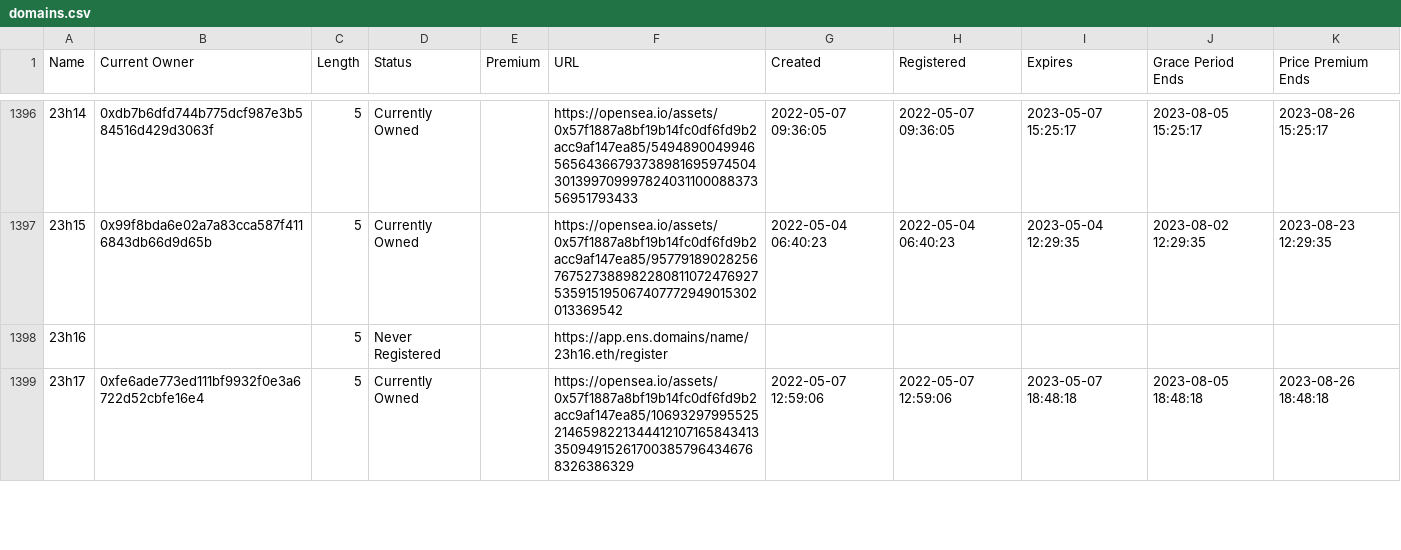
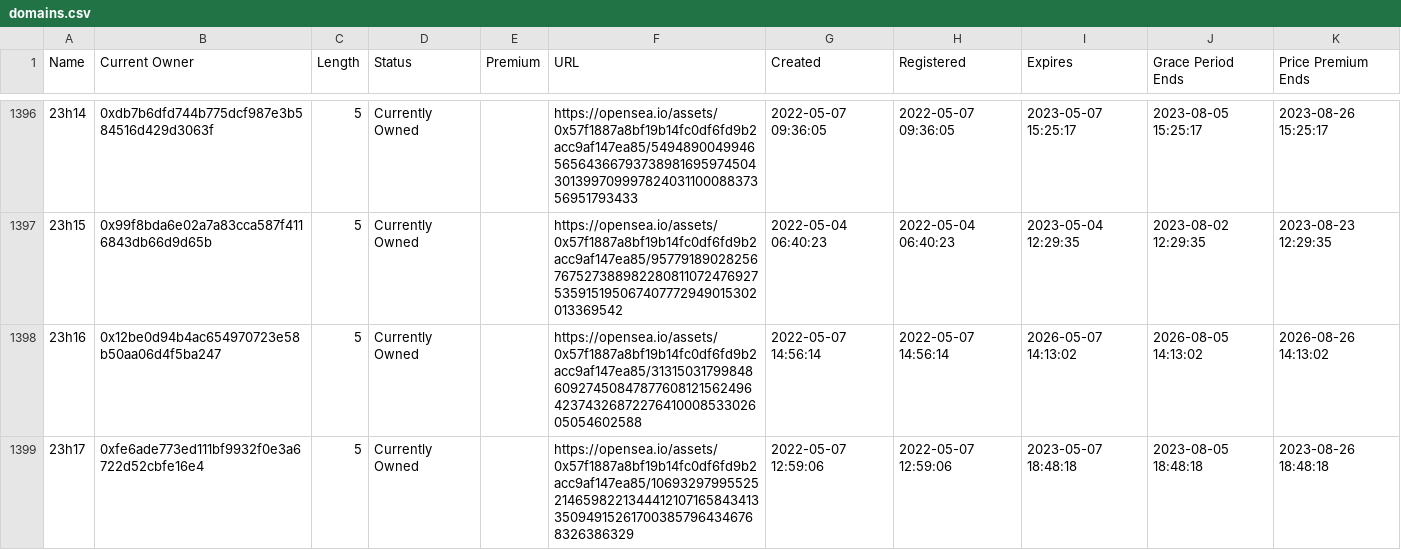
Before and after one commit to msnyder5/20kWords, a CSV file: output/24hClub/domains.csv, drawn as a sheet; only a part is shown, gaps mark what is left out; the diff covers the shown part only.

```diff
--- a/output/24hClub/domains.csv
+++ b/output/24hClub/domains.csv
@@ -1397,3 +1397,3 @@ Name,Current Owner,Length,Status,Premium,URL,Created,Registered,Expires,Grace Pe
 23h15,0x99f8bda6e02a7a83cca587f4116843db66d9d65b,5,Currently Owned,,https://opensea.io/assets/0x57f1887a8bf19b14fc0df6fd9b2acc9af147ea85/95779189028256767527388982280811072476927535915195067407772949015302013369542,2022-05-04 06:40:23,2022-05-04 06:40:23,2023-05-04 12:29:35,2023-08-02 12:29:35,2023-08-23 12:29:35
-23h16,,5,Never Registered,,https://app.ens.domains/name/23h16.eth/register,,,,,
+23h16,0x12be0d94b4ac654970723e58b50aa06d4f5ba247,5,Currently Owned,,https://opensea.io/assets/0x57f1887a8bf19b14fc0df6fd9b2acc9af147ea85/31315031799848609274508478776081215624964237432687227641000853302605054602588,2022-05-07 14:56:14,2022-05-07 14:56:14,2026-05-07 14:13:02,2026-08-05 14:13:02,2026-08-26 14:13:02
 23h17,0xfe6ade773ed111bf9932f0e3a6722d52cbfe16e4,5,Currently Owned,,https://opensea.io/assets/0x57f1887a8bf19b14fc0df6fd9b2acc9af147ea85/106932979955252146598221344412107165843413350949152617003857964346768326386329,2022-05-07 12:59:06,2022-05-07 12:59:06,2023-05-07 18:48:18,2023-08-05 18:48:18,2023-08-26 18:48:18
```
Also changed, not shown: 176 edited cells elsewhere in this file, 14 other files.
